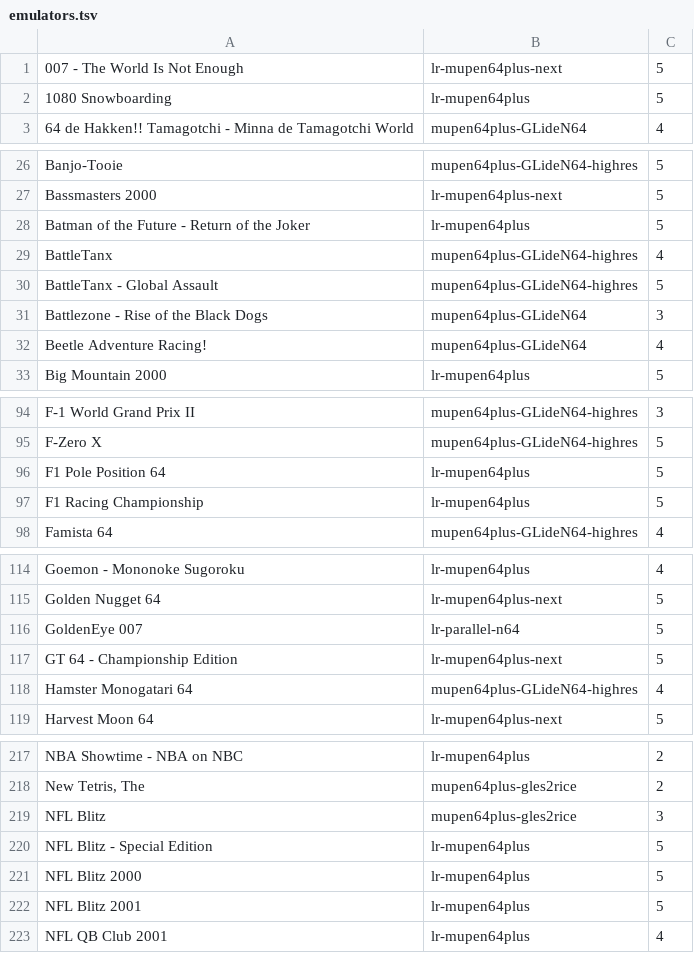
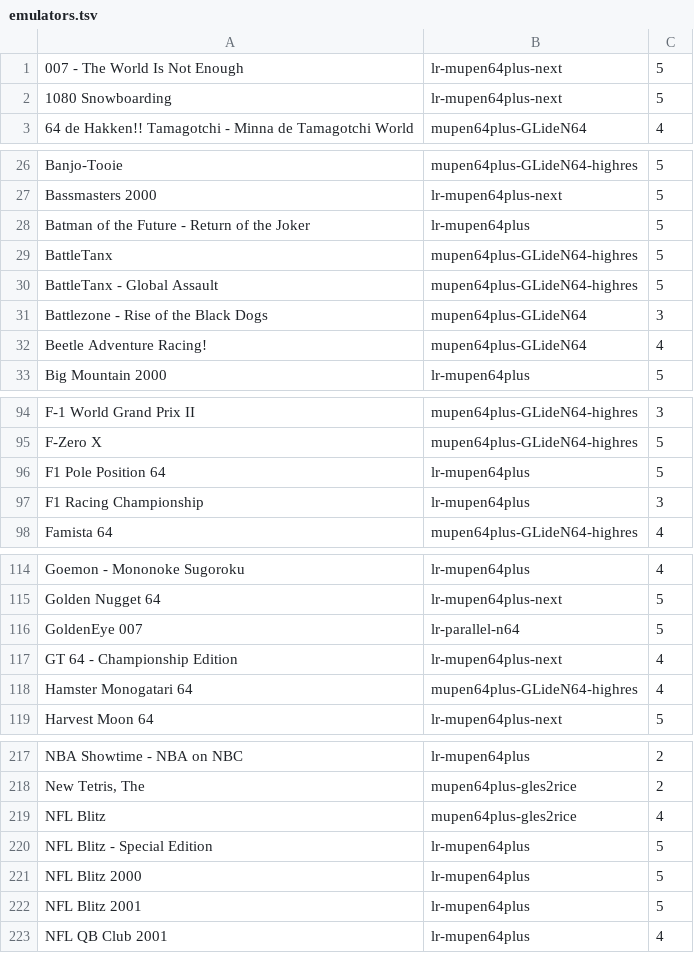
Before and after one commit to obrie/retrokit, a TSV file: config/systems/n64/emulators.tsv, drawn as a sheet; only a part is shown, gaps mark what is left out; the diff covers the shown part only.

Commit message:
Update n64 game-specific settings / emulators / emulator ratings based on latest roslof compatibility guide

```diff
--- a/config/systems/n64/emulators.tsv
+++ b/config/systems/n64/emulators.tsv
@@ -1,3 +1,3 @@
 007 - The World Is Not Enough	lr-mupen64plus-next	5
-1080 Snowboarding	lr-mupen64plus	5
+1080 Snowboarding	lr-mupen64plus-next	5
 64 de Hakken!! Tamagotchi - Minna de Tamagotchi World	mupen64plus-GLideN64	4
@@ -28,3 +28,3 @@ Bassmasters 2000	lr-mupen64plus-next	5
 Batman of the Future - Return of the Joker	lr-mupen64plus	5
-BattleTanx	mupen64plus-GLideN64-highres	4
+BattleTanx	mupen64plus-GLideN64-highres	5
 BattleTanx - Global Assault	mupen64plus-GLideN64-highres	5
@@ -96,3 +96,3 @@ F-Zero X	mupen64plus-GLideN64-highres	5
 F1 Pole Position 64	lr-mupen64plus	5
-F1 Racing Championship	lr-mupen64plus	5
+F1 Racing Championship	lr-mupen64plus	3
 Famista 64	mupen64plus-GLideN64-highres	4
@@ -116,3 +116,3 @@ Golden Nugget 64	lr-mupen64plus-next	5
 GoldenEye 007	lr-parallel-n64	5
-GT 64 - Championship Edition	lr-mupen64plus-next	5
+GT 64 - Championship Edition	lr-mupen64plus-next	4
 Hamster Monogatari 64	mupen64plus-GLideN64-highres	4
@@ -218,3 +218,3 @@ NBA Showtime - NBA on NBC	lr-mupen64plus	2
 New Tetris, The	mupen64plus-gles2rice	2
-NFL Blitz	mupen64plus-gles2rice	3
+NFL Blitz	mupen64plus-gles2rice	4
 NFL Blitz - Special Edition	lr-mupen64plus	5
```
Also changed, not shown: 2 edited cells elsewhere in this file, 9 other files.
